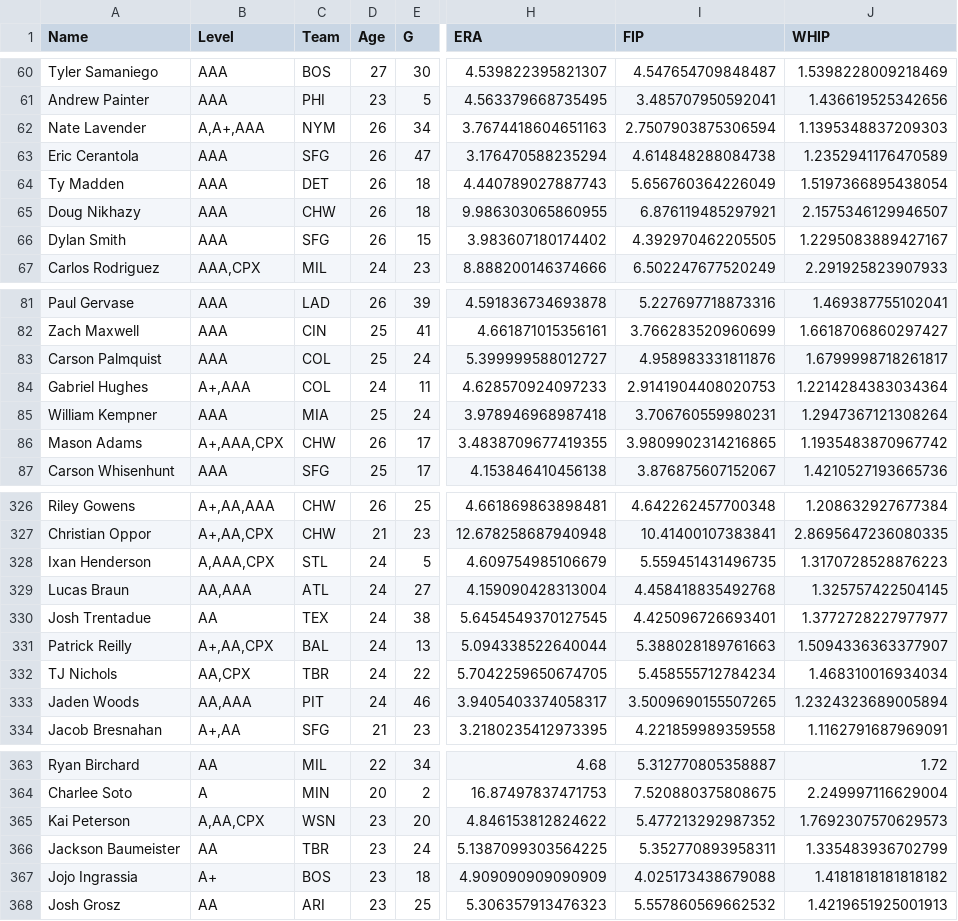
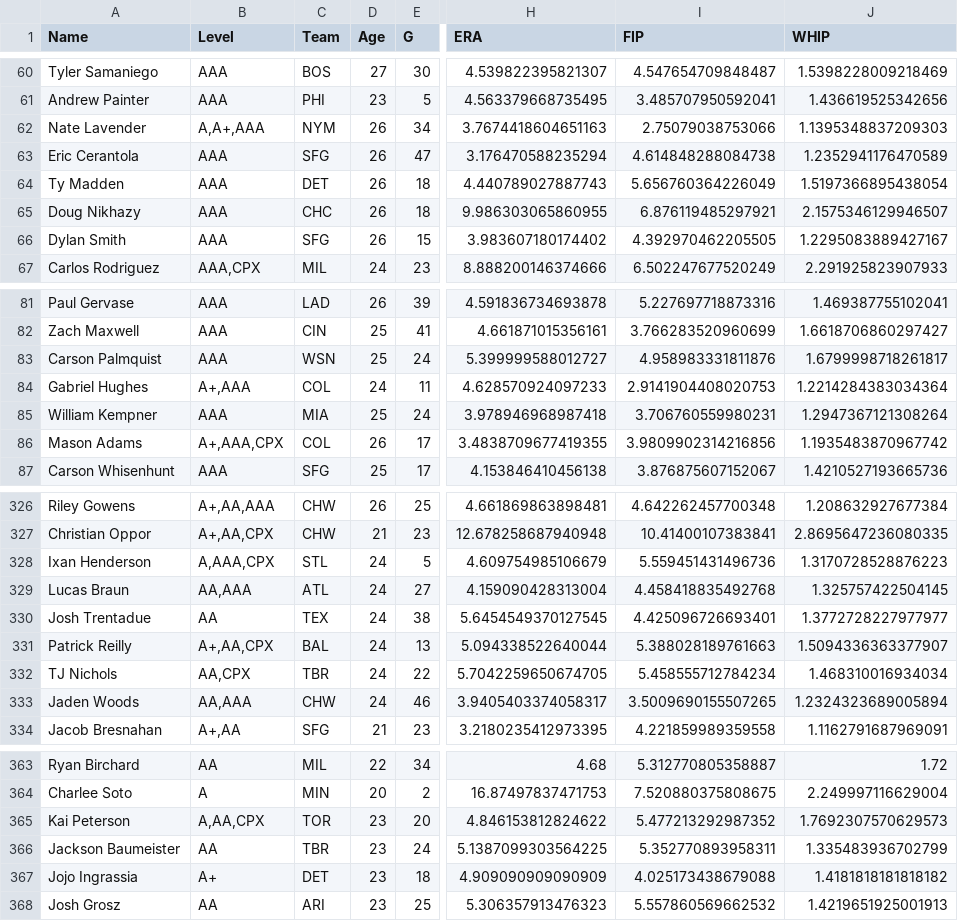
Before and after one commit to bkamisar/OttoneuAI, a CSV file: data/prospects_stats_pitching.csv, drawn as a sheet; only a part is shown, gaps mark what is left out; the diff covers the shown part only; the diff names each change by its address in the sheet, - before the commit and + after, or states it on an @@ line.

```diff
--- a/data/prospects_stats_pitching.csv
+++ b/data/prospects_stats_pitching.csv
-I62 (FIP): 2.7507903875306594
+I62 (FIP): 2.75079038753066
-C65 (Team): CHW
+C65 (Team): CHC
-C83 (Team): COL
+C83 (Team): WSN
-C86 (Team): CHW
+C86 (Team): COL
-I86 (FIP): 3.9809902314216865
+I86 (FIP): 3.9809902314216856
-I328 (FIP): 5.559451431496735
+I328 (FIP): 5.559451431496736
-C333 (Team): PIT
+C333 (Team): CHW
-C365 (Team): WSN
+C365 (Team): TOR
-C367 (Team): BOS
+C367 (Team): DET
```
Also changed, not shown: 25 edited cells elsewhere in this file.
